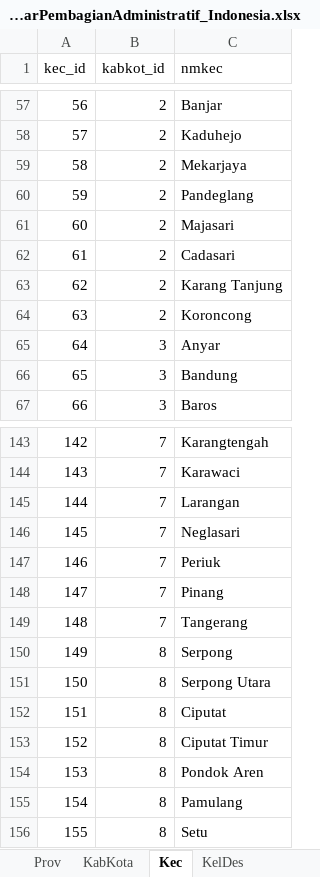
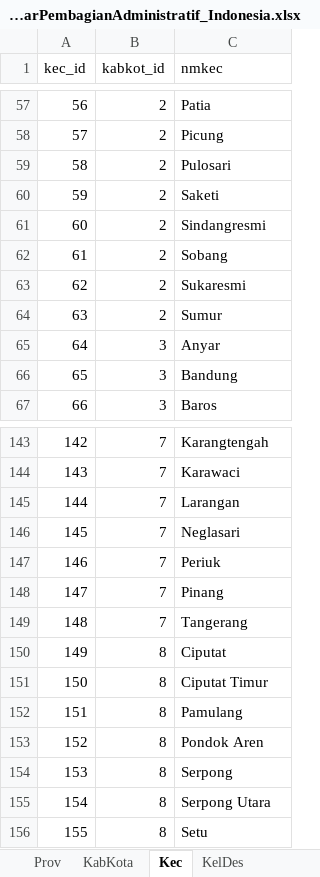
Before and after one commit to fr4g3d/MyDocs, an Excel workbook: Data Atlet Pelatih/DaftarPembagianAdministratif_Indonesia.xlsx, sheet Kec, drawn as a sheet; only a part is shown, gaps mark what is left out; values as stored, in another font and other column widths than the file's, no borders; the diff covers the shown part only; the diff names each change by its address in the sheet, - before the commit and + after, or states it on an @@ line.

```diff
--- a/Data Atlet Pelatih/DaftarPembagianAdministratif_Indonesia.xlsx (sheet Kec)
+++ b/Data Atlet Pelatih/DaftarPembagianAdministratif_Indonesia.xlsx (sheet Kec)
-C57 (nmkec): Banjar
+C57 (nmkec): Patia
-C58 (nmkec): Kaduhejo
+C58 (nmkec): Picung
-C59 (nmkec): Mekarjaya
+C59 (nmkec): Pulosari
-C60 (nmkec): Pandeglang
+C60 (nmkec): Saketi
-C61 (nmkec): Majasari
+C61 (nmkec): Sindangresmi
-C62 (nmkec): Cadasari
+C62 (nmkec): Sobang
-C63 (nmkec): Karang Tanjung
+C63 (nmkec): Sukaresmi
-C64 (nmkec): Koroncong
+C64 (nmkec): Sumur
-C150 (nmkec): Serpong
+C150 (nmkec): Ciputat
-C151 (nmkec): Serpong Utara
+C151 (nmkec): Ciputat Timur
-C152 (nmkec): Ciputat
+C152 (nmkec): Pamulang
-C153 (nmkec): Ciputat Timur
+C153 (nmkec): Pondok Aren
-C154 (nmkec): Pondok Aren
+C154 (nmkec): Serpong
-C155 (nmkec): Pamulang
+C155 (nmkec): Serpong Utara
```
Also changed, not shown: 25 edited cells elsewhere in this sheet, sheet KelDes.
